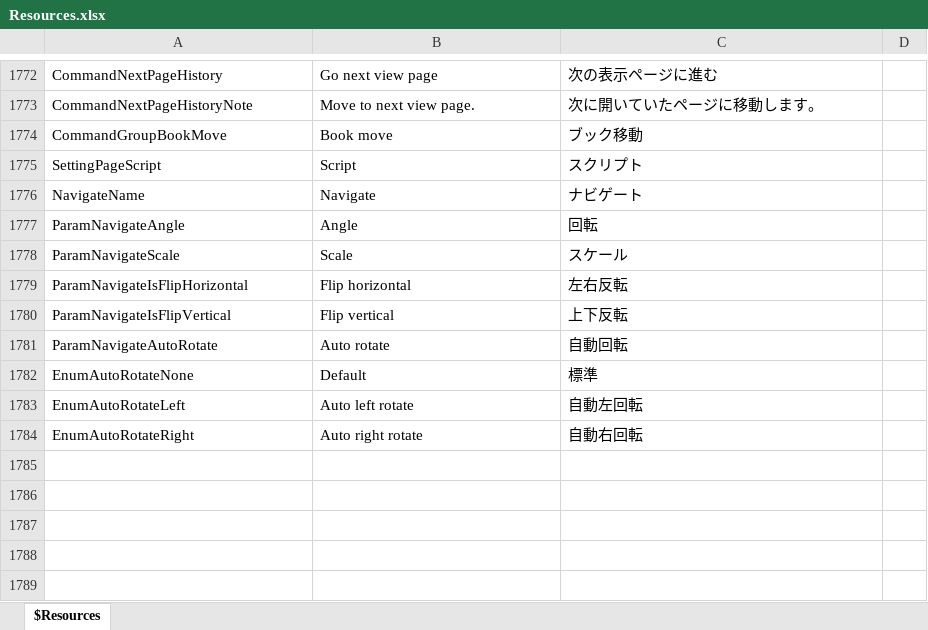
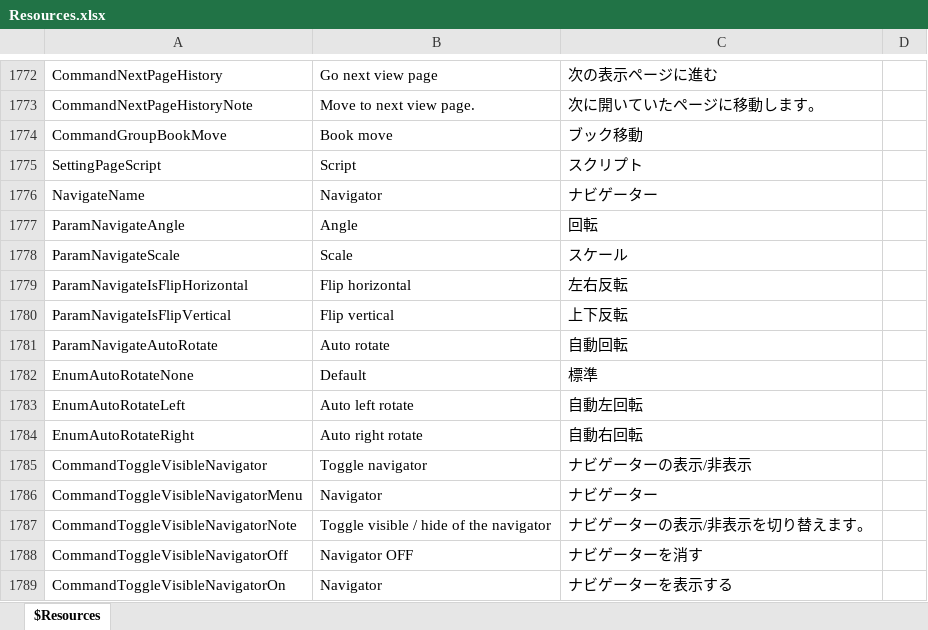
Before and after one commit to karma-sun/neeview, an Excel workbook: Language/Resources.xlsx, sheet $Resources, drawn as a sheet; only a part is shown, gaps mark what is left out; values as stored, in another font and other column widths than the file's, no borders; the diff names each change by its address in the sheet, - before the commit and + after, or states it on an @@ line.

Commit message:
- 作業中：ナビゲーターパネルON/OFFコマンド追加

```diff
--- a/Language/Resources.xlsx (sheet $Resources)
+++ b/Language/Resources.xlsx (sheet $Resources)
-B1776: Navigate
+B1776: Navigator
-C1776: ナビゲート
+C1776: ナビゲーター
+row 1785: CommandToggleVisibleNavigator | Toggle navigator | ナビゲーターの表示/非表示
+row 1786: CommandToggleVisibleNavigatorMenu | Navigator | ナビゲーター
+row 1787: CommandToggleVisibleNavigatorNote | Toggle visible / hide of the navigator | ナビゲーターの表示/非表示を切り替えます。
+row 1788: CommandToggleVisibleNavigatorOff | Navigator OFF | ナビゲーターを消す
+row 1789: CommandToggleVisibleNavigatorOn | Navigator | ナビゲーターを表示する
```
Also changed, not shown: 9 other files.
